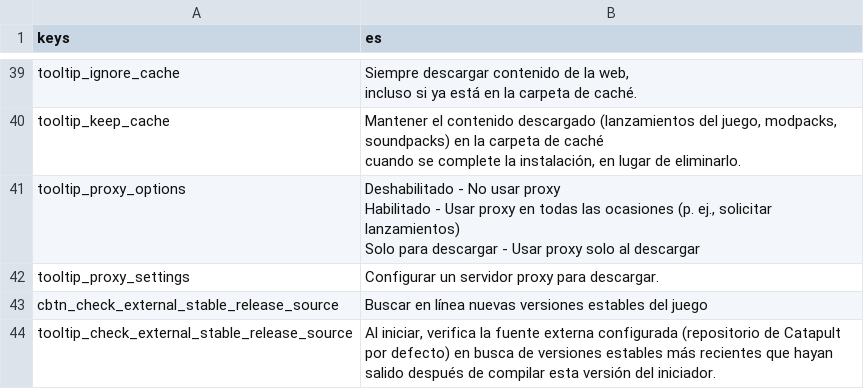
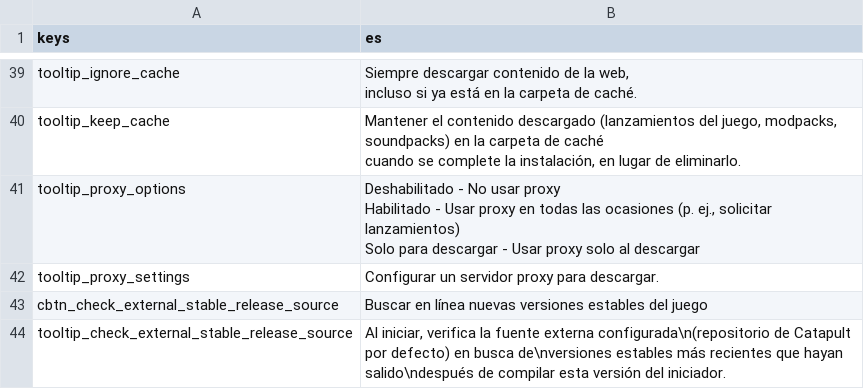
Before and after one commit to qrrk/Catapult, a CSV file: text/es/settings_tab.csv, drawn as a sheet; only a part is shown, gaps mark what is left out.

```diff
--- a/text/es/settings_tab.csv
+++ b/text/es/settings_tab.csv
@@ -47,2 +47,2 @@ Solo para descargar - Usar proxy solo al descargar"
 "cbtn_check_external_stable_release_source","Buscar en línea nuevas versiones estables del juego"
-"tooltip_check_external_stable_release_source","Al iniciar, verifica la fuente externa configurada (repositorio de Catapult por defecto) en busca de versiones estables más recientes que hayan salido después de compilar esta versión del iniciador."
+"tooltip_check_external_stable_release_source","Al iniciar, verifica la fuente externa configurada\n(repositorio de Catapult por defecto) en busca de\nversiones estables más recientes que hayan salido\ndespués de compilar esta versión del iniciador."
```
Also changed, not shown: text/cs/settings_tab.csv, text/fr/settings_tab.csv, 7 other files.
